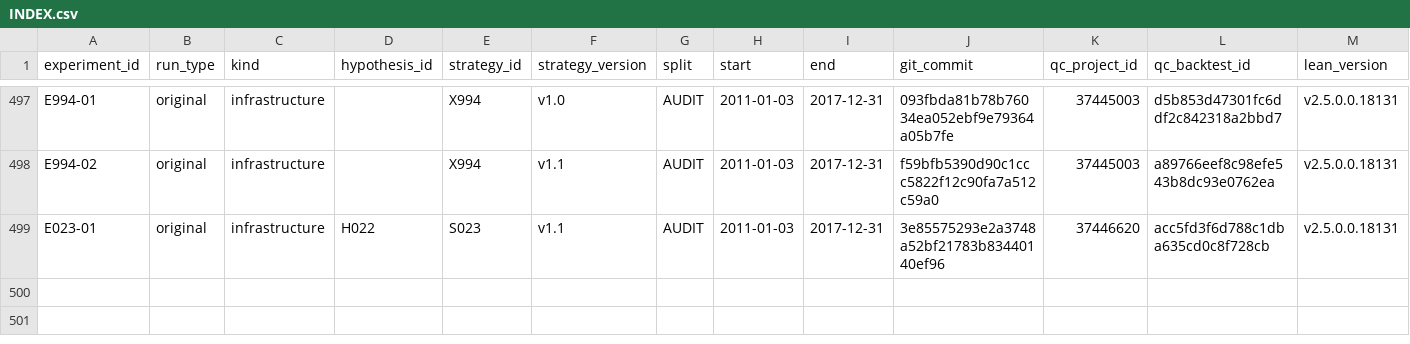
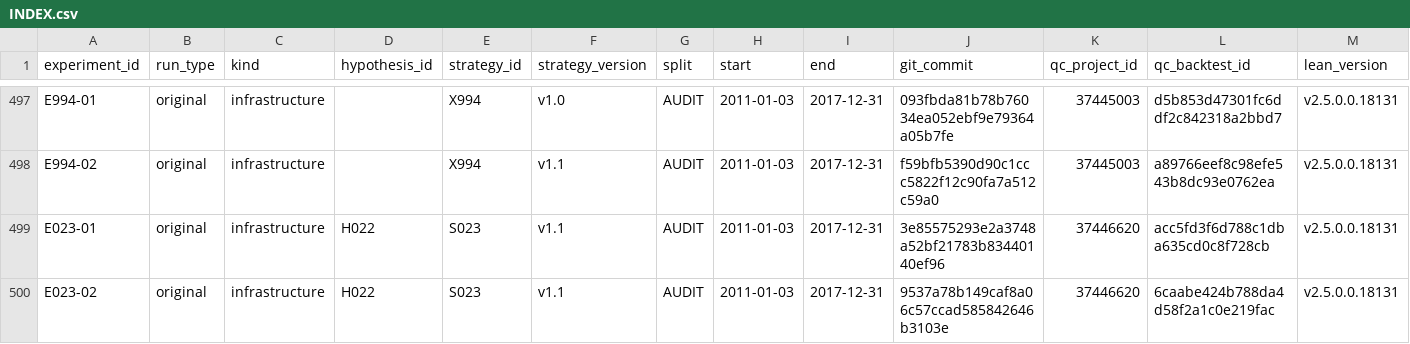
Before and after one commit to CohenMatan/quant-trading-research, a CSV file: experiments/INDEX.csv, drawn as a sheet; only a part is shown, gaps mark what is left out; rows hold the shown columns only; the diff names each change by its address in the sheet, - before the commit and + after, or states it on an @@ line.

```diff
--- a/experiments/INDEX.csv
+++ b/experiments/INDEX.csv
+row 500: E023-02 | original | infrastructure | H022 | S023 | v1.1 | AUDIT | 2011-01-03 | 2017-12-31 | 9537a78b149caf8a06c57ccad585842646b3103e | 37446620 | 6caabe424b788da4d58f2a1c0e219fac | v2.5.0.0.18131
```
Also changed, not shown: 6 other files.
